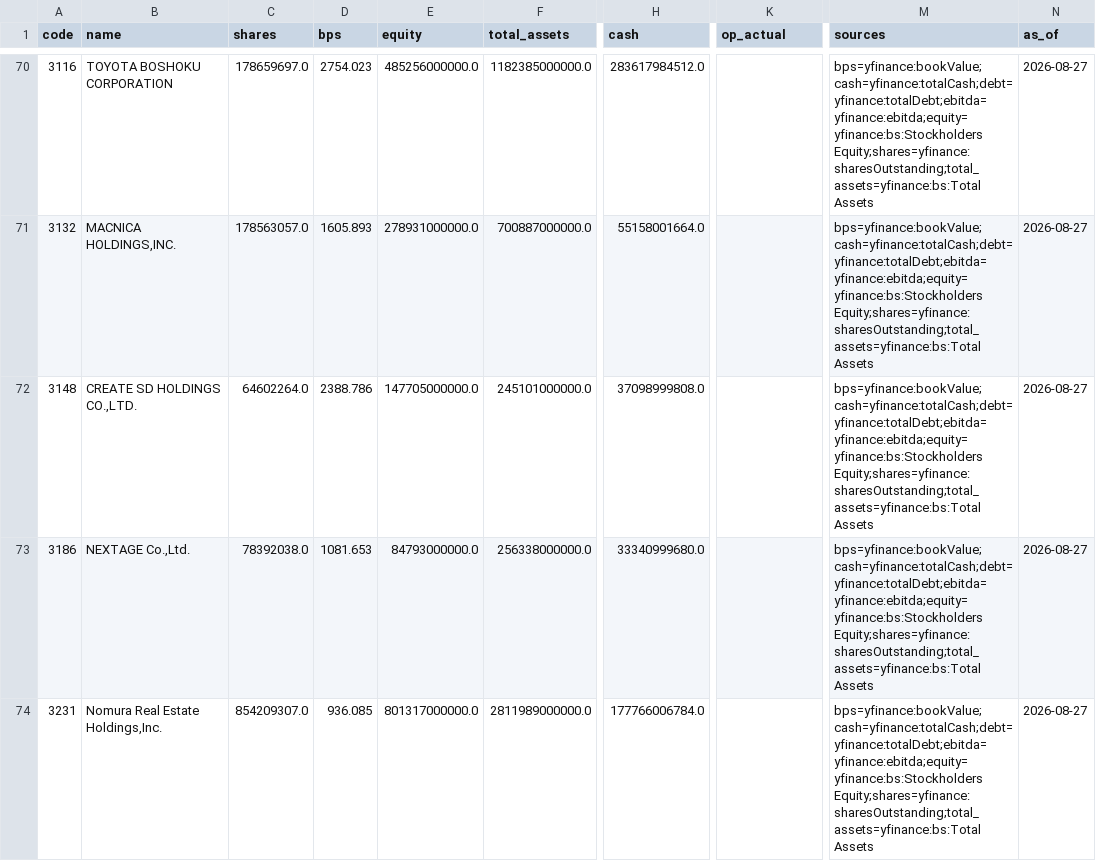
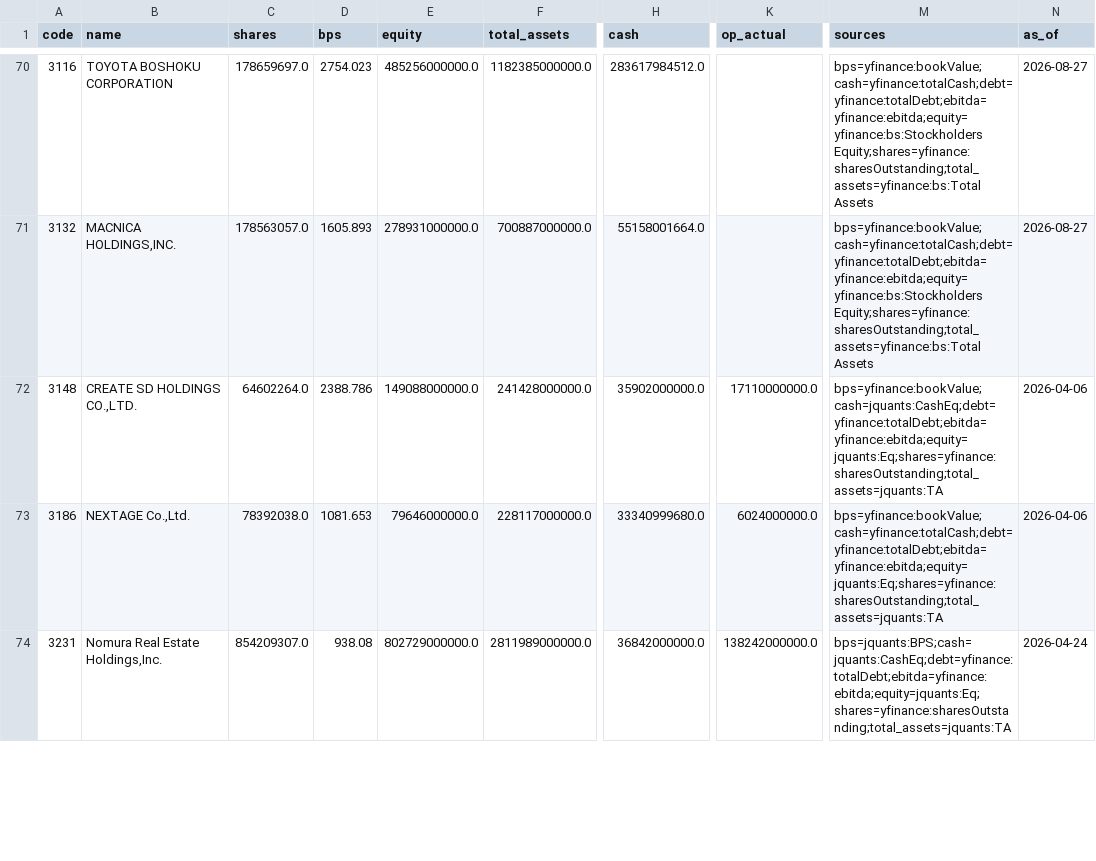
Before and after one commit to chernyeh/japan.news.digest, a CSV file: data/fundamentals.csv, drawn as a sheet; only a part is shown, gaps mark what is left out; the diff covers the shown part only; the diff names each change by its address in the sheet, - before the commit and + after, or states it on an @@ line.

```diff
--- a/data/fundamentals.csv
+++ b/data/fundamentals.csv
-E72 (equity): 147705000000.0
+E72 (equity): 149088000000.0
-F72 (total_assets): 245101000000.0
+F72 (total_assets): 241428000000.0
-H72 (cash): 37098999808.0
+H72 (cash): 35902000000.0
-K72 (op_actual): (empty)
+K72 (op_actual): 17110000000.0
-M72 (sources): bps=yfinance:bookValue;cash=yfinance:totalCash;debt=yfinance:totalDebt;ebitda=yfinance:ebitda;equity=yfinance:bs:Stockholders Equity;shares=yfinance:sharesOutstanding;total_assets=yfinance:bs:Total Assets
+M72 (sources): bps=yfinance:bookValue;cash=jquants:CashEq;debt=yfinance:totalDebt;ebitda=yfinance:ebitda;equity=jquants:Eq;shares=yfinance:sharesOutstanding;total_assets=jquants:TA
-N72:N73 (as_of): 2026-08-27
+N72:N73 (as_of): 2026-04-06
-E73 (equity): 84793000000.0
+E73 (equity): 79646000000.0
-F73 (total_assets): 256338000000.0
+F73 (total_assets): 228117000000.0
-K73 (op_actual): (empty)
+K73 (op_actual): 6024000000.0
-M73 (sources): bps=yfinance:bookValue;cash=yfinance:totalCash;debt=yfinance:totalDebt;ebitda=yfinance:ebitda;equity=yfinance:bs:Stockholders Equity;shares=yfinance:sharesOutstanding;total_assets=yfinance:bs:Total Assets
+M73 (sources): bps=yfinance:bookValue;cash=yfinance:totalCash;debt=yfinance:totalDebt;ebitda=yfinance:ebitda;equity=jquants:Eq;shares=yfinance:sharesOutstanding;total_assets=jquants:TA
-D74 (bps): 936.085
+D74 (bps): 938.08
-E74 (equity): 801317000000.0
+E74 (equity): 802729000000.0
-H74 (cash): 177766006784.0
+H74 (cash): 36842000000.0
-K74 (op_actual): (empty)
+K74 (op_actual): 138242000000.0
-M74 (sources): bps=yfinance:bookValue;cash=yfinance:totalCash;debt=yfinance:totalDebt;ebitda=yfinance:ebitda;equity=yfinance:bs:Stockholders Equity;shares=yfinance:sharesOutstanding;total_assets=yfinance:bs:Total Assets
+M74 (sources): bps=jquants:BPS;cash=jquants:CashEq;debt=yfinance:totalDebt;ebitda=yfinance:ebitda;equity=jquants:Eq;shares=yfinance:sharesOutstanding;total_assets=jquants:TA
-N74 (as_of): 2026-08-27
+N74 (as_of): 2026-04-24
```
Also changed, not shown: 103 edited cells elsewhere in this file, 2 other files.
